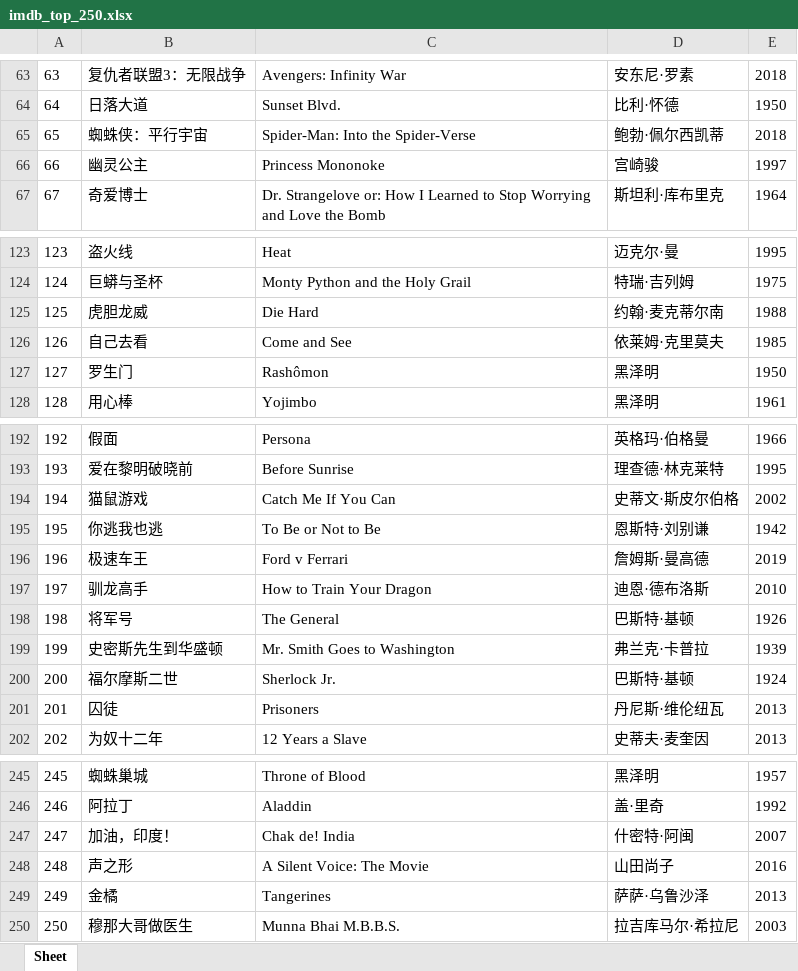
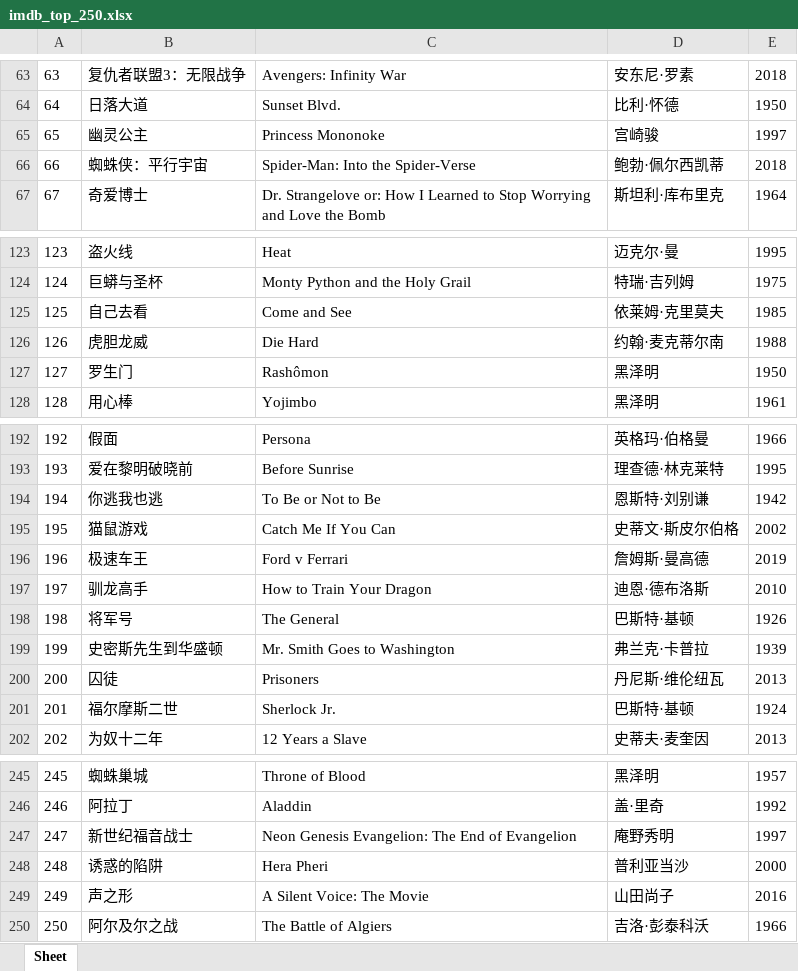
Before and after one commit to doctoroyy/Movie-IMDB-Bot, an Excel workbook: imdb_top_250.xlsx, sheet Sheet, drawn as a sheet; only a part is shown, gaps mark what is left out; values as stored, in another font and other column widths than the file's, no borders; removed rows and columns are numbered as before the commit, all else as after; the diff covers the shown part only; the diff names each change by its address in the sheet, - before the commit and + after, or states it on an @@ line.

```diff
--- a/imdb_top_250.xlsx (sheet Sheet)
+++ b/imdb_top_250.xlsx (sheet Sheet)
@@ row 66 moved to row 65: 65 @@
@@ column A renumbered between rows 66 and 249 @@
@@ row 126 moved to row 125: 125 @@
@@ row 195 moved to row 194: 194 @@
@@ row 201 moved to row 200: 200 @@
-row 247: 247 | 加油，印度！ | Chak de! India | 什密特·阿闽 | 2007
+row 247: 247 | 新世纪福音战士 | Neon Genesis Evangelion: The End of Evangelion | 庵野秀明 | 1997
+row 248: 248 | 诱惑的陷阱 | Hera Pheri | 普利亚当沙 | 2000
-row 249: 249 | 金橘 | Tangerines | 萨萨·乌鲁沙泽 | 2013
-row 250: 250 | 穆那大哥做医生 | Munna Bhai M.B.B.S. | 拉吉库马尔·希拉尼 | 2003
+row 250: 250 | 阿尔及尔之战 | The Battle of Algiers | 吉洛·彭泰科沃 | 1966
```
Also changed, not shown: 3 moved rows elsewhere in this sheet, 1 other file.
